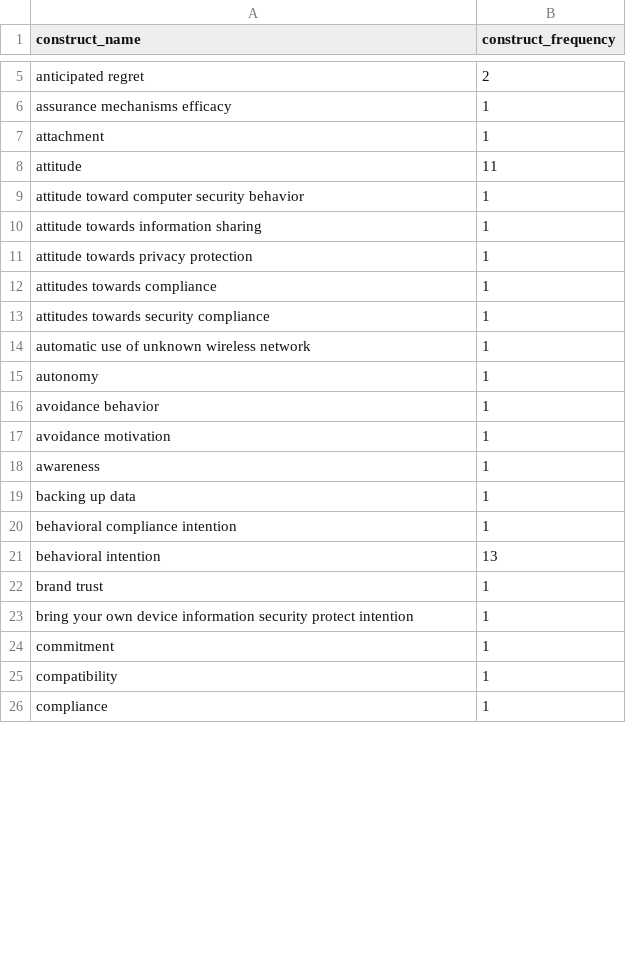
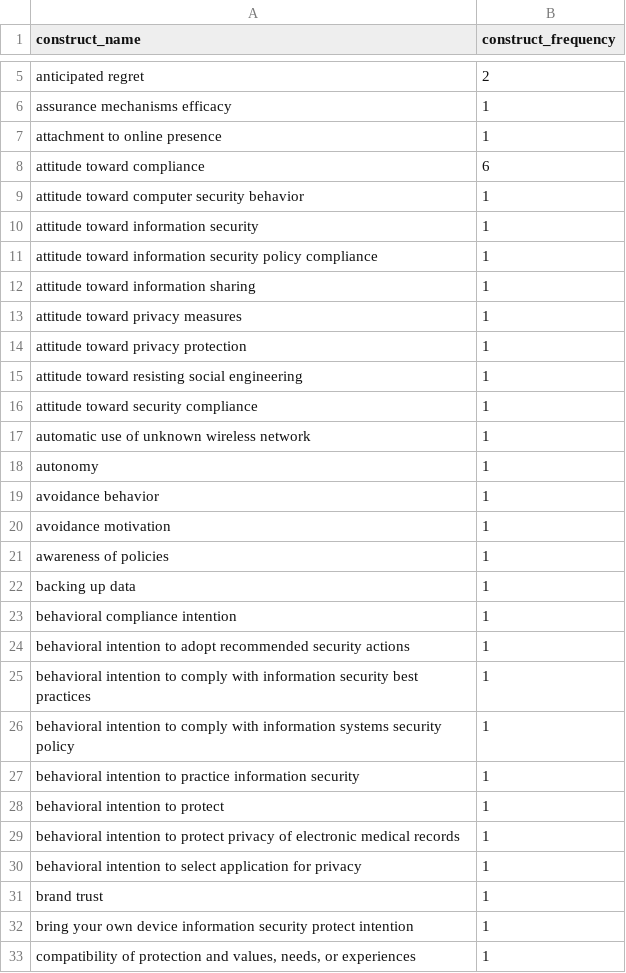
Before and after one commit to neleborgert/CSE-review, a CSV file: code/results/Counts of All Convergent Constructs - Only Selfdeveloped Scales.csv, drawn as a sheet; only a part is shown, gaps mark what is left out; the diff covers the shown part only.

```diff
--- a/code/results/Counts of All Convergent Constructs - Only Selfdeveloped Scales.csv
+++ b/code/results/Counts of All Convergent Constructs - Only Selfdeveloped Scales.csv
@@ -6,9 +6,12 @@ anticipated regret;2
 assurance mechanisms efficacy;1
-attachment;1
-attitude;11
+attachment to online presence;1
+attitude toward compliance;6
 attitude toward computer security behavior;1
-attitude towards information sharing;1
-attitude towards privacy protection;1
-attitudes towards compliance;1
-attitudes towards security compliance;1
+attitude toward information security;1
+attitude toward information security policy compliance;1
+attitude toward information sharing;1
+attitude toward privacy measures;1
+attitude toward privacy protection;1
+attitude toward resisting social engineering;1
+attitude toward security compliance;1
 automatic use of unknown wireless network;1
@@ -17,10 +20,14 @@ avoidance behavior;1
 avoidance motivation;1
-awareness;1
+awareness of policies;1
 backing up data;1
 behavioral compliance intention;1
-behavioral intention;13
+behavioral intention to adopt recommended security actions;1
+behavioral intention to comply with information security best practices;1
+behavioral intention to comply with information systems security policy;1
+behavioral intention to practice information security;1
+behavioral intention to protect;1
+behavioral intention to protect privacy of electronic medical records;1
+behavioral intention to select application for privacy;1
 brand trust;1
 bring your own device information security protect intention;1
-commitment;1
-compatibility;1
-compliance;1
+compatibility of protection and values, needs, or experiences;1
```
Also changed, not shown: 33 added rows, 21 removed rows and 30 edited cells elsewhere in this file, code/results/Counts of All Discriminant Constructs - Only Selfdeveloped Scales.csv, code/results/Only Convergent Constructs - Only Selfdeveloped Scales.csv, 2 other files.
